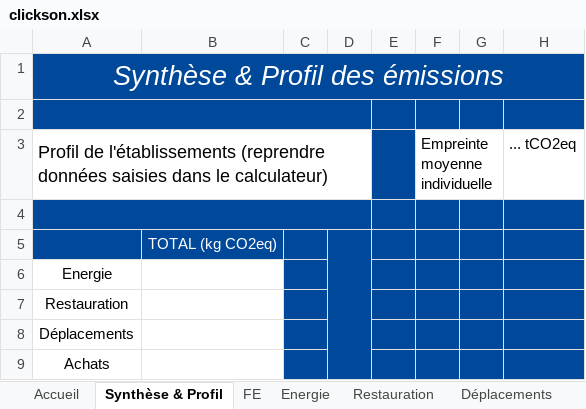
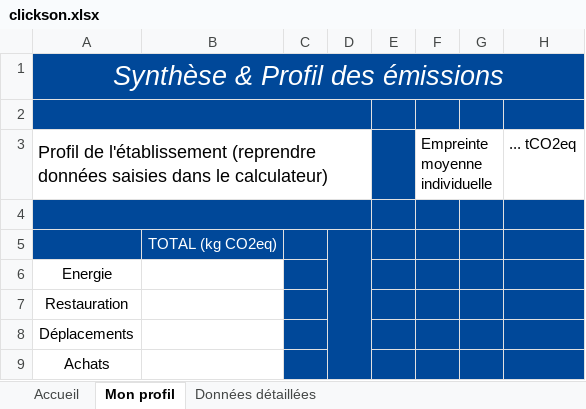
Before and after one commit to ABC-TransitionBasCarbone/clickson, an Excel workbook: public/clickson.xlsx, sheet Mon profil, drawn as a sheet; only a part is shown; values as stored, in another font and other column widths than the file's, no borders; the diff names each change by its address in the sheet, - before the commit and + after, or states it on an @@ line.

```diff
--- a/public/clickson.xlsx (sheet Mon profil)
+++ b/public/clickson.xlsx (sheet Mon profil)
-sheet tab: Synthèse & Profil
+sheet tab: Mon profil
-sheet tab: FE
+sheet tab: Données détaillées
-sheet tab: Energie
-sheet tab: Restauration
-sheet tab: Déplacements
-A3: Profil de l'établissements (reprendre données…
+A3: Profil de l'établissement (reprendre données…
```
Also changed, not shown: other sheet tabs, 7 other files.
